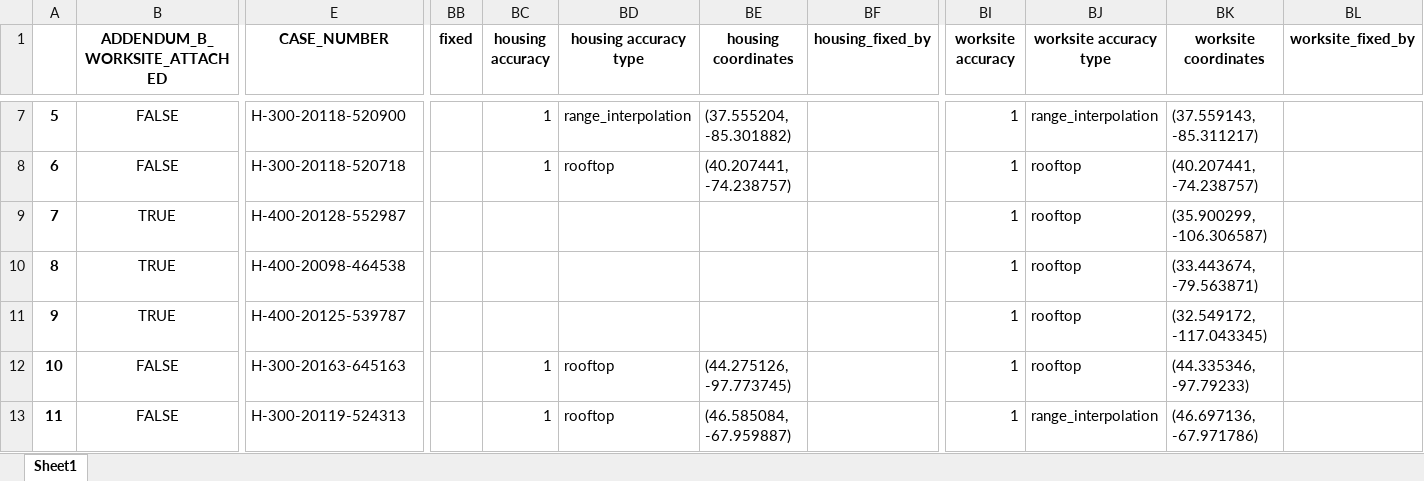
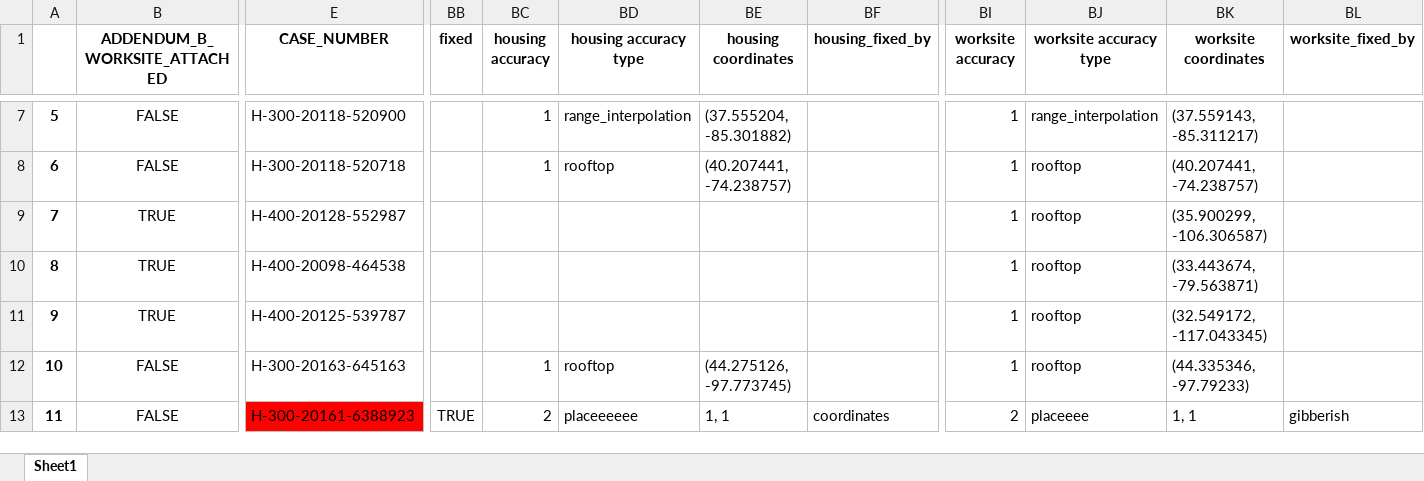
Before and after one commit to TRLegalAid/trla-H2Data-backend, an Excel workbook: excel_files/accurates_geocoded.xlsx, sheet Sheet1, drawn as a sheet; only a part is shown, gaps mark what is left out; values as stored, in another font and other column widths than the file's, no borders; the diff names each change by its address in the sheet, - before the commit and + after, or states it on an @@ line.

```diff
--- a/excel_files/accurates_geocoded.xlsx (sheet Sheet1)
+++ b/excel_files/accurates_geocoded.xlsx (sheet Sheet1)
-E13 (CASE_NUMBER): H-300-20119-524313
+E13 (CASE_NUMBER): H-300-20161-6388923
-E13 fill: none
+E13 fill: #FF0000
-BB13 (fixed): (empty)
+BB13 (fixed): TRUE
-BC13 (housing accuracy): 1
+BC13 (housing accuracy): 2
-BD13 (housing accuracy type): rooftop
+BD13 (housing accuracy type): placeeeeee
-BE13 (housing coordinates): (46.585084, -67.959887)
+BE13 (housing coordinates): 1, 1
-BF13 (housing_fixed_by): (empty)
+BF13 (housing_fixed_by): coordinates
-BI13 (worksite accuracy): 1
+BI13 (worksite accuracy): 2
-BJ13 (worksite accuracy type): range_interpolation
+BJ13 (worksite accuracy type): placeeee
-BK13 (worksite coordinates): (46.697136, -67.971786)
+BK13 (worksite coordinates): 1, 1
-BL13 (worksite_fixed_by): (empty)
+BL13 (worksite_fixed_by): gibberish
```
Also changed, not shown: excel_files/column_name_mappings.xlsx, excel_files/dol_data.xlsx, 18 other files.
